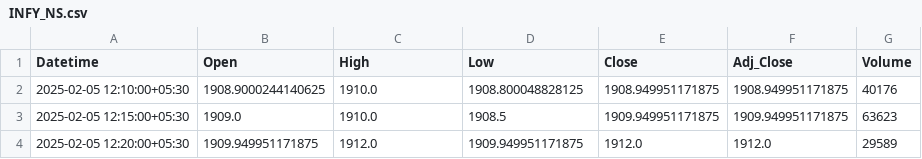
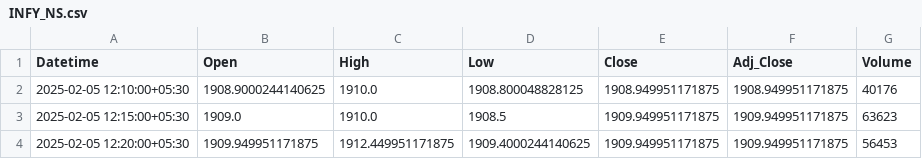
Before and after one commit to chiragpalan/stock_predictions_rnn_v2, a CSV file: temp_csv/INFY_NS.csv, drawn as a sheet.

```diff
--- a/temp_csv/INFY_NS.csv
+++ b/temp_csv/INFY_NS.csv
@@ -3,2 +3,2 @@ Datetime,Open,High,Low,Close,Adj_Close,Volume
 2025-02-05 12:15:00+05:30,1909.0,1910.0,1908.5,1909.949951171875,1909.949951171875,63623
-2025-02-05 12:20:00+05:30,1909.949951171875,1912.0,1909.949951171875,1912.0,1912.0,29589
+2025-02-05 12:20:00+05:30,1909.949951171875,1912.449951171875,1909.4000244140625,1909.949951171875,1909.949951171875,56453
```
Also changed, not shown: temp_csv/TCS_NS.csv, 1 other file.
